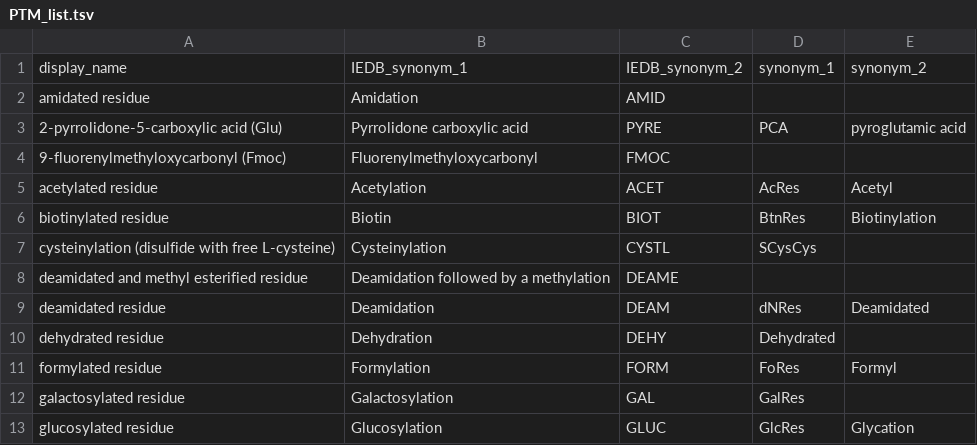
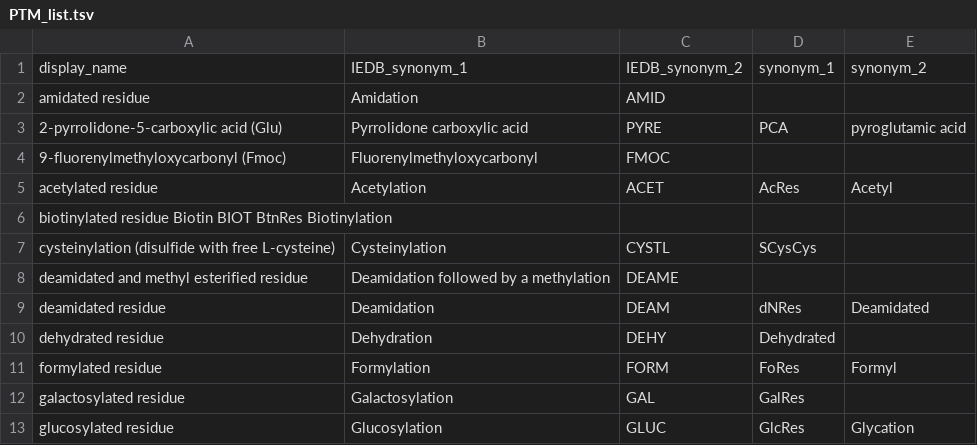
Before and after one commit to IEDB/tetramer-validator, a TSV file: tetramer_validator/data/PTM_list.tsv, drawn as a sheet; only a part is shown.

Commit message:
more formatting changes

```diff
--- a/tetramer_validator/data/PTM_list.tsv
+++ b/tetramer_validator/data/PTM_list.tsv
@@ -5,3 +5,3 @@ amidated residue	Amidation	AMID
 acetylated residue	Acetylation	ACET	AcRes	Acetyl
-biotinylated residue	Biotin	BIOT	BtnRes	Biotinylation
+biotinylated residue  Biotin  BIOT  BtnRes  Biotinylation
 cysteinylation (disulfide with free L-cysteine)	Cysteinylation	CYSTL	SCysCys
```
